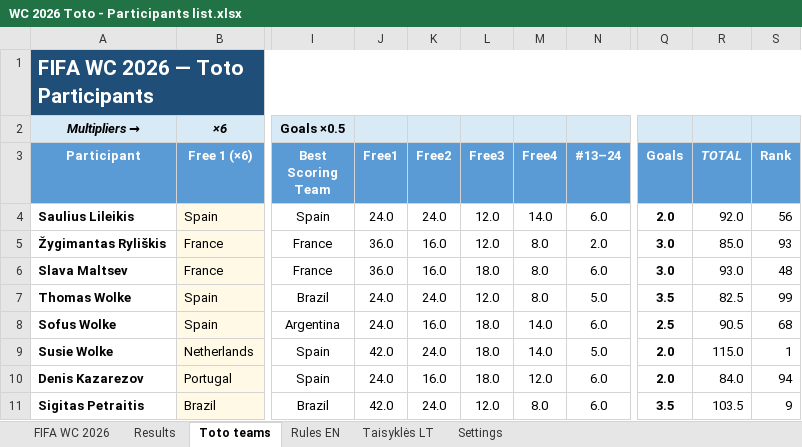
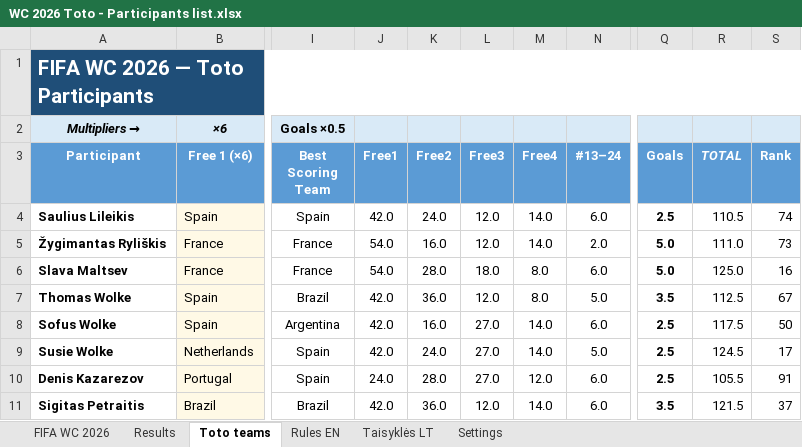
Before and after one commit to chakarti1976/WC2026-TOTO-, an Excel workbook: WC 2026 Toto - Participants list.xlsx, sheet Toto teams, drawn as a sheet; only a part is shown, gaps mark what is left out; values as stored, in another font and other column widths than the file's, no borders; the diff covers the shown part only; the diff names each change by its address in the sheet, - before the commit and + after, or states it on an @@ line.

Commit message:
Add files via upload

```diff
--- a/WC 2026 Toto - Participants list.xlsx (sheet Toto teams)
+++ b/WC 2026 Toto - Participants list.xlsx (sheet Toto teams)
-J4 (Free1): 24.0
+J4 (Free1): 42.0
-Q4 (Goals): 2.0
+Q4 (Goals): 2.5
-R4 (TOTAL): 92.0
+R4 (TOTAL): 110.5
-S4 (Rank): 56
+S4 (Rank): 74
-J5:J6 (Free1): 36.0
+J5:J6 (Free1): 54.0
-M5 (Free4): 8.0
+M5 (Free4): 14.0
-Q5:Q6 (Goals): 3.0
+Q5:Q6 (Goals): 5.0
-R5 (TOTAL): 85.0
+R5 (TOTAL): 111.0
-S5 (Rank): 93
+S5 (Rank): 73
-K6 (Free2): 16.0
+K6 (Free2): 28.0
-R6 (TOTAL): 93.0
+R6 (TOTAL): 125.0
-S6 (Rank): 48
+S6 (Rank): 16
-J7:J8 (Free1): 24.0
+J7:J8 (Free1): 42.0
-K7 (Free2): 24.0
+K7 (Free2): 36.0
-R7 (TOTAL): 82.5
+R7 (TOTAL): 112.5
-S7 (Rank): 99
+S7 (Rank): 67
-L8:L10 (Free3): 18.0
+L8:L10 (Free3): 27.0
-R8 (TOTAL): 90.5
+R8 (TOTAL): 117.5
-S8 (Rank): 68
+S8 (Rank): 50
-Q9:Q10 (Goals): 2.0
+Q9:Q10 (Goals): 2.5
-R9 (TOTAL): 115.0
+R9 (TOTAL): 124.5
-S9 (Rank): 1
+S9 (Rank): 17
-K10 (Free2): 16.0
+K10 (Free2): 28.0
-R10 (TOTAL): 84.0
+R10 (TOTAL): 105.5
-S10 (Rank): 94
+S10 (Rank): 91
-K11 (Free2): 24.0
+K11 (Free2): 36.0
-M11 (Free4): 8.0
+M11 (Free4): 14.0
-R11 (TOTAL): 103.5
+R11 (TOTAL): 121.5
-S11 (Rank): 9
+S11 (Rank): 37
```
Also changed, not shown: 447 edited cells elsewhere in this sheet, sheet Results, sheet FIFA WC 2026, hidden cells.
